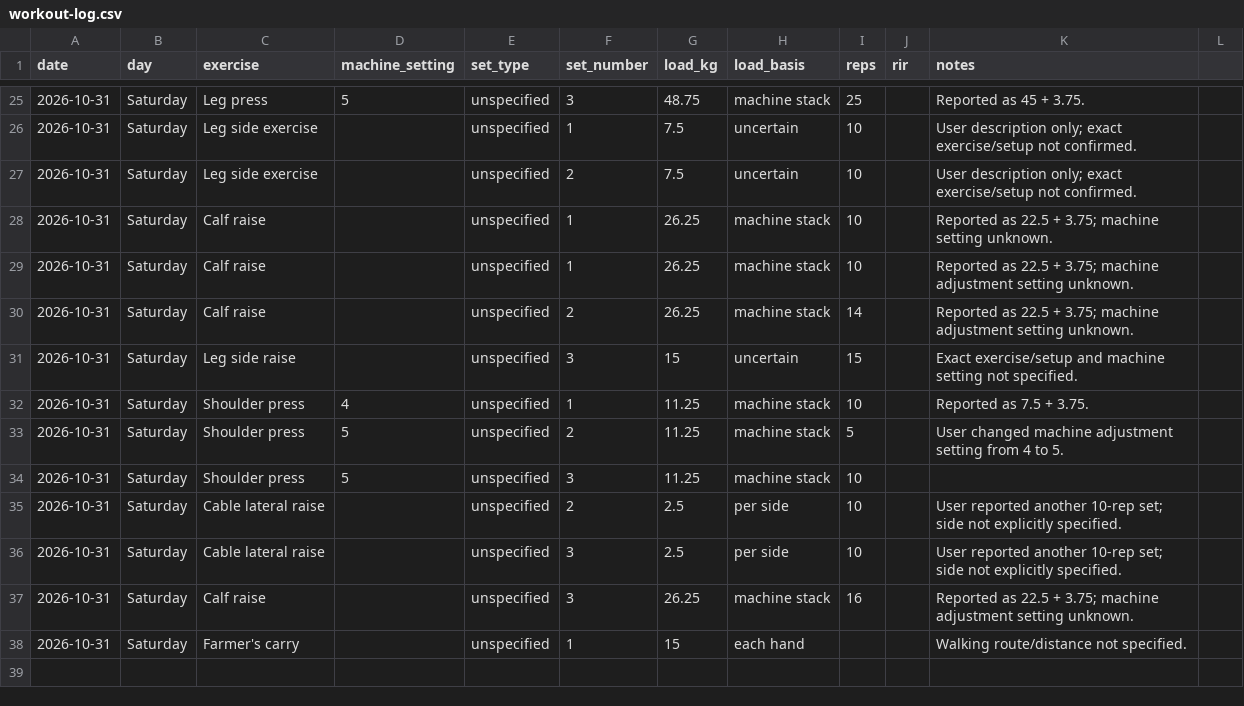
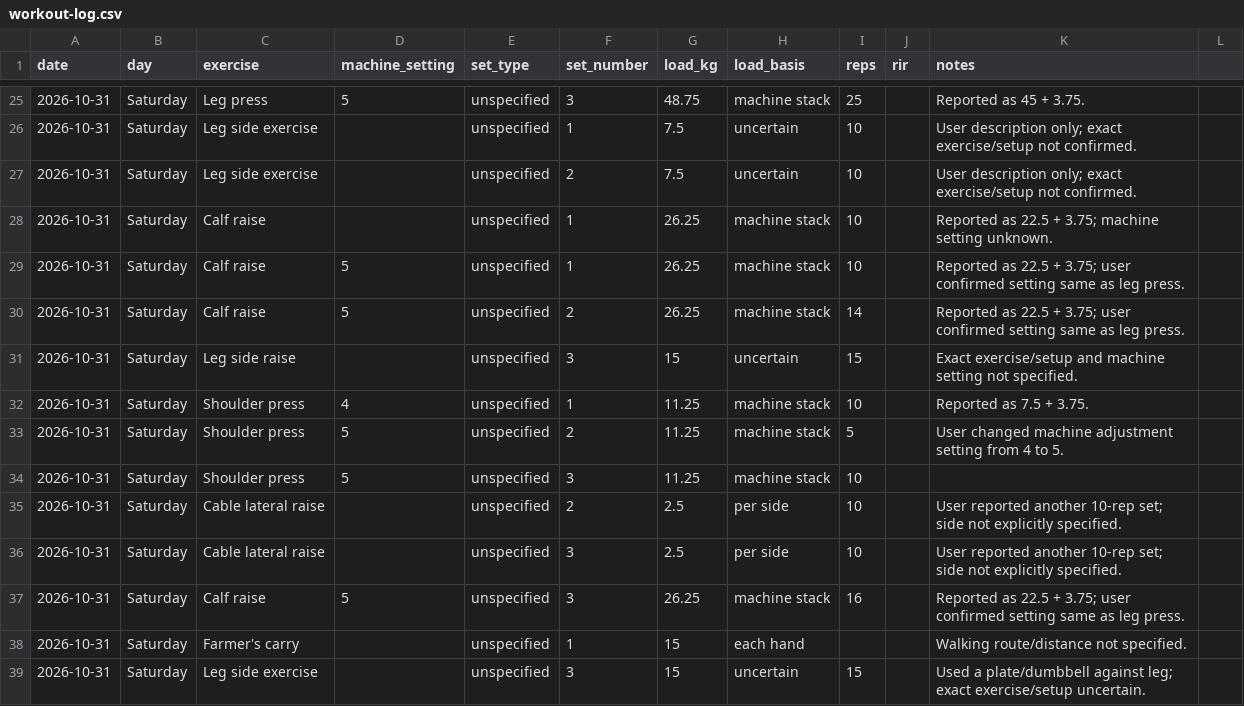
Before and after one commit to MishraShardendu22/gym-progression-tracker, a CSV file: workout-log.csv, drawn as a sheet; only a part is shown, gaps mark what is left out.

Commit message:
Complete and correct Oct 31 workout log

```diff
--- a/workout-log.csv
+++ b/workout-log.csv
@@ -28,4 +28,4 @@ date,day,exercise,machine_setting,set_type,set_number,load_kg,load_basis,reps,ri
 2026-10-31,Saturday,Calf raise,,unspecified,1,26.25,machine stack,10,,Reported as 22.5 + 3.75; machine setting unknown.
-2026-10-31,Saturday,Calf raise,,unspecified,1,26.25,machine stack,10,,Reported as 22.5 + 3.75; machine adjustment setting unknown.
-2026-10-31,Saturday,Calf raise,,unspecified,2,26.25,machine stack,14,,Reported as 22.5 + 3.75; machine adjustment setting unknown.
+2026-10-31,Saturday,Calf raise,5,unspecified,1,26.25,machine stack,10,,Reported as 22.5 + 3.75; user confirmed setting same as leg press.
+2026-10-31,Saturday,Calf raise,5,unspecified,2,26.25,machine stack,14,,Reported as 22.5 + 3.75; user confirmed setting same as leg press.
 2026-10-31,Saturday,Leg side raise,,unspecified,3,15,uncertain,15,,Exact exercise/setup and machine setting not specified.
@@ -36,3 +36,4 @@ date,day,exercise,machine_setting,set_type,set_number,load_kg,load_basis,reps,ri
 2026-10-31,Saturday,Cable lateral raise,,unspecified,3,2.5,per side,10,,User reported another 10-rep set; side not explicitly specified.
-2026-10-31,Saturday,Calf raise,,unspecified,3,26.25,machine stack,16,,Reported as 22.5 + 3.75; machine adjustment setting unknown.
+2026-10-31,Saturday,Calf raise,5,unspecified,3,26.25,machine stack,16,,Reported as 22.5 + 3.75; user confirmed setting same as leg press.
 2026-10-31,Saturday,Farmer's carry,,unspecified,1,15,each hand,,,Walking route/distance not specified.
+2026-10-31,Saturday,Leg side exercise,,unspecified,3,15,uncertain,15,,Used a plate/dumbbell against leg; exact exercise/setup uncertain.
```
